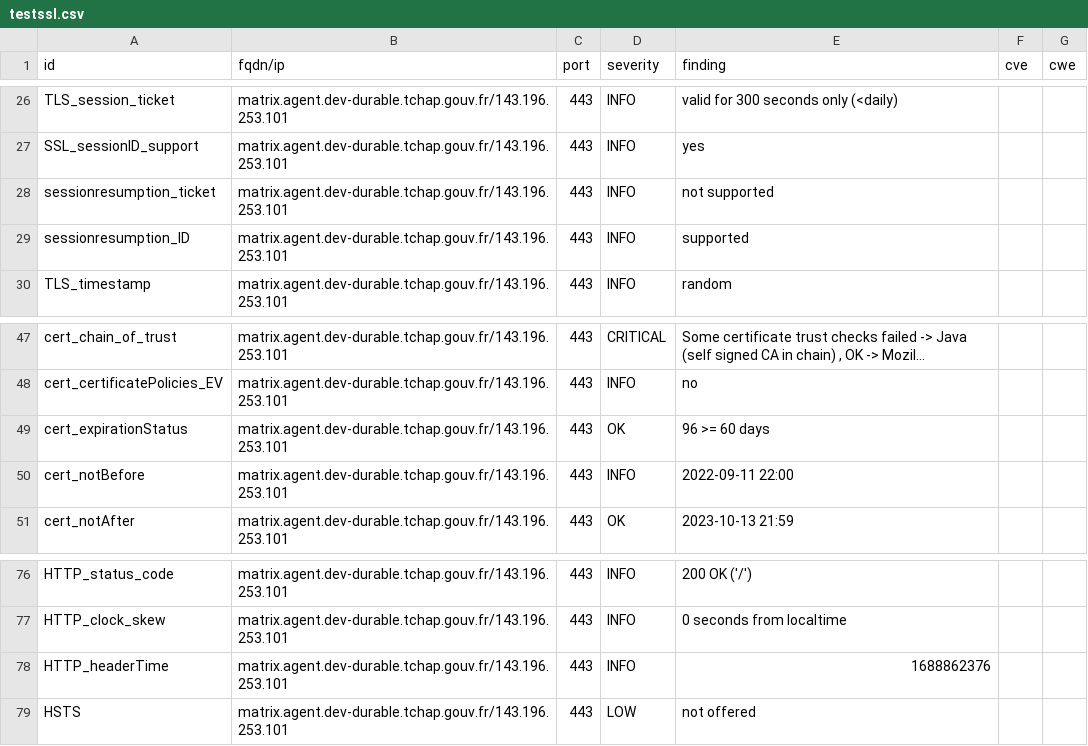
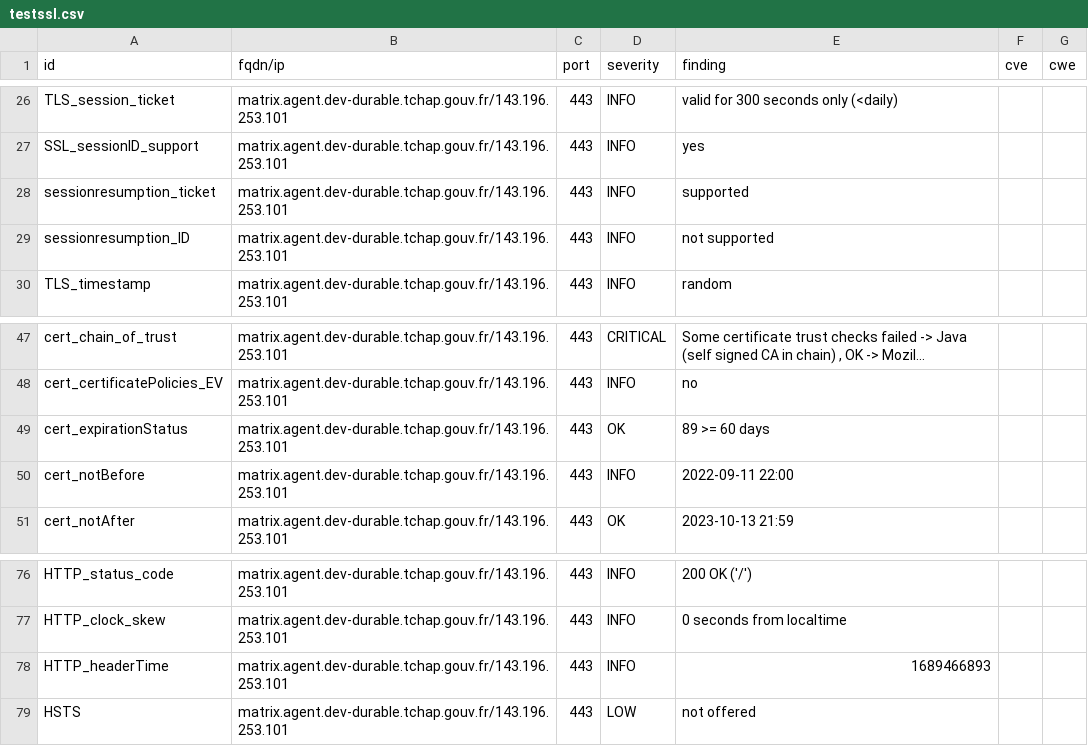
Before and after one commit to tchapgouv/dashlord, a CSV file: results/aHR0cHM6Ly9tYXRyaXguYWdlbnQuZGV2LWR1cmFibGUudGNoYXAuZ291di5mcg==/testssl.csv, drawn as a sheet; only a part is shown, gaps mark what is left out; long unchanged cells end in ….

```diff
--- a/results/aHR0cHM6Ly9tYXRyaXguYWdlbnQuZGV2LWR1cmFibGUudGNoYXAuZ291di5mcg==/testssl.csv
+++ b/results/aHR0cHM6Ly9tYXRyaXguYWdlbnQuZGV2LWR1cmFibGUudGNoYXAuZ291di5mcg==/testssl.csv
@@ -27,4 +27,4 @@
 "SSL_sessionID_support","matrix.agent.dev-durable.tchap.gouv.fr/143.196.253.101","443","INFO","yes","",""
-"sessionresumption_ticket","matrix.agent.dev-durable.tchap.gouv.fr/143.196.253.101","443","INFO","not supported","",""
-"sessionresumption_ID","matrix.agent.dev-durable.tchap.gouv.fr/143.196.253.101","443","INFO","supported","",""
+"sessionresumption_ticket","matrix.agent.dev-durable.tchap.gouv.fr/143.196.253.101","443","INFO","supported","",""
+"sessionresumption_ID","matrix.agent.dev-durable.tchap.gouv.fr/143.196.253.101","443","INFO","not supported","",""
 "TLS_timestamp","matrix.agent.dev-durable.tchap.gouv.fr/143.196.253.101","443","INFO","random","",""
@@ -48,3 +48,3 @@
 "cert_certificatePolicies_EV","matrix.agent.dev-durable.tchap.gouv.fr/143.196.253.101","443","INFO","no","",""
-"cert_expirationStatus","matrix.agent.dev-durable.tchap.gouv.fr/143.196.253.101","443","OK","96 >= 60 days","",""
+"cert_expirationStatus","matrix.agent.dev-durable.tchap.gouv.fr/143.196.253.101","443","OK","89 >= 60 days","",""
 "cert_notBefore","matrix.agent.dev-durable.tchap.gouv.fr/143.196.253.101","443","INFO","2022-09-11 22:00","",""
@@ -77,3 +77,3 @@
 "HTTP_clock_skew","matrix.agent.dev-durable.tchap.gouv.fr/143.196.253.101","443","INFO","0 seconds from localtime","",""
-"HTTP_headerTime","matrix.agent.dev-durable.tchap.gouv.fr/143.196.253.101","443","INFO","1688862376","",""
+"HTTP_headerTime","matrix.agent.dev-durable.tchap.gouv.fr/143.196.253.101","443","INFO","1689466893","",""
 "HSTS","matrix.agent.dev-durable.tchap.gouv.fr/143.196.253.101","443","LOW","not offered","",""
```
Also changed, not shown: 11 other files.
